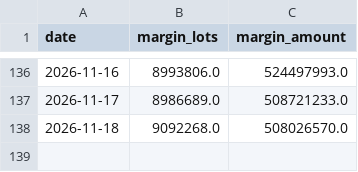
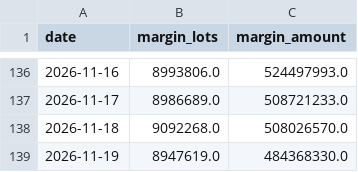
Before and after one commit to gelu27/Stock-lab, a CSV file: data/margin_total.csv, drawn as a sheet; only a part is shown, gaps mark what is left out.

```diff
--- a/data/margin_total.csv
+++ b/data/margin_total.csv
@@ -138 +138,2 @@ date,margin_lots,margin_amount
 2026-11-18,9092268.0,508026570.0
+2026-11-19,8947619.0,484368330.0
```
Also changed, not shown: 3 other files.
